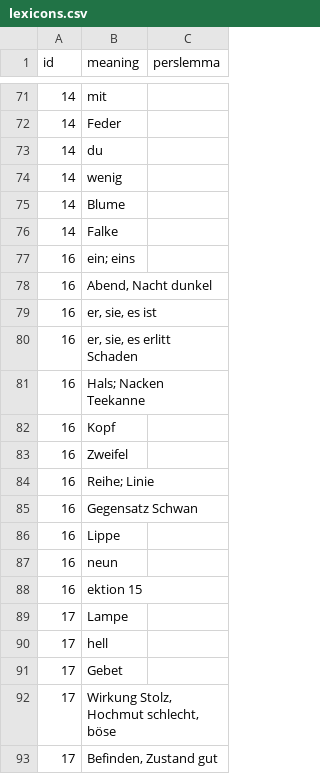
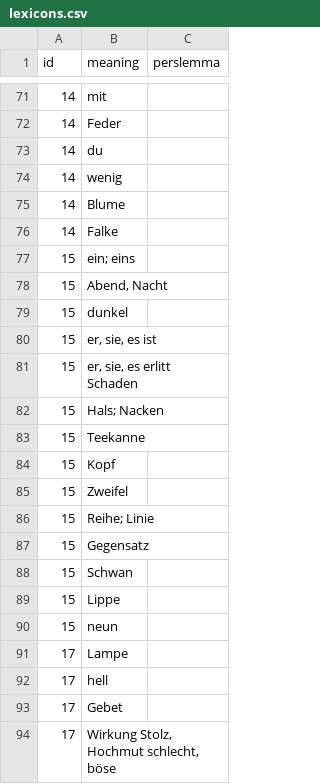
Before and after one commit to skaivolas/sobhani, a CSV file: _data/lexicons.csv, drawn as a sheet; only a part is shown, gaps mark what is left out; the shorter side is filled out with more unchanged rows.

Commit message:
edit

```diff
--- a/_data/lexicons.csv
+++ b/_data/lexicons.csv
@@ -76,14 +76,16 @@ id,meaning,perslemma
 14,Falke,
-16,ein; eins,
-16,"Abend, Nacht dunkel",
-16,"er, sie, es ist",
-16,"er, sie, es erlitt Schaden",
-16,Hals; Nacken Teekanne,
-16,Kopf,
-16,Zweifel,
-16,Reihe; Linie,
-16,Gegensatz Schwan,
-16,Lippe,
-16,neun,
-16,ektion 15,
+15,ein; eins,
+15,"Abend, Nacht",
+15,dunkel,
+15,"er, sie, es ist",
+15,"er, sie, es erlitt Schaden",
+15,Hals; Nacken,
+15,Teekanne,
+15,Kopf,
+15,Zweifel,
+15,Reihe; Linie,
+15,Gegensatz,
+15,Schwan,
+15,Lippe,
+15,neun,
 17,Lampe,
```
